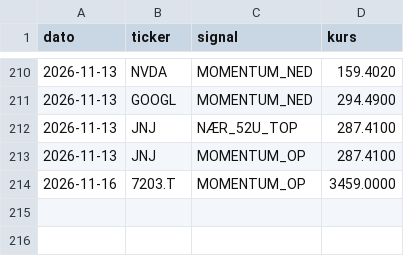
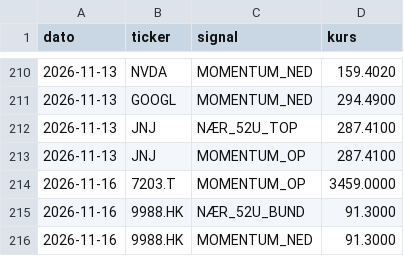
Before and after one commit to JonasRasmussenAktie/aktieoversigt, a CSV file: signaler.csv, drawn as a sheet; only a part is shown, gaps mark what is left out; the diff names each change by its address in the sheet, - before the commit and + after, or states it on an @@ line.

Commit message:
Opdater signal-log

```diff
--- a/signaler.csv
+++ b/signaler.csv
+row 215: 2026-11-16 | 9988.HK | NÆR_52U_BUND | 91.3000
+row 216: 2026-11-16 | 9988.HK | MOMENTUM_NED | 91.3000
```
